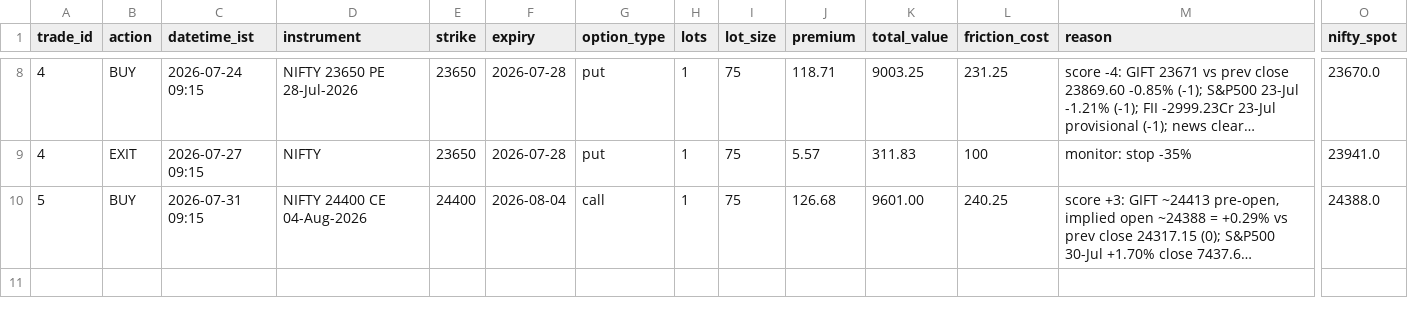
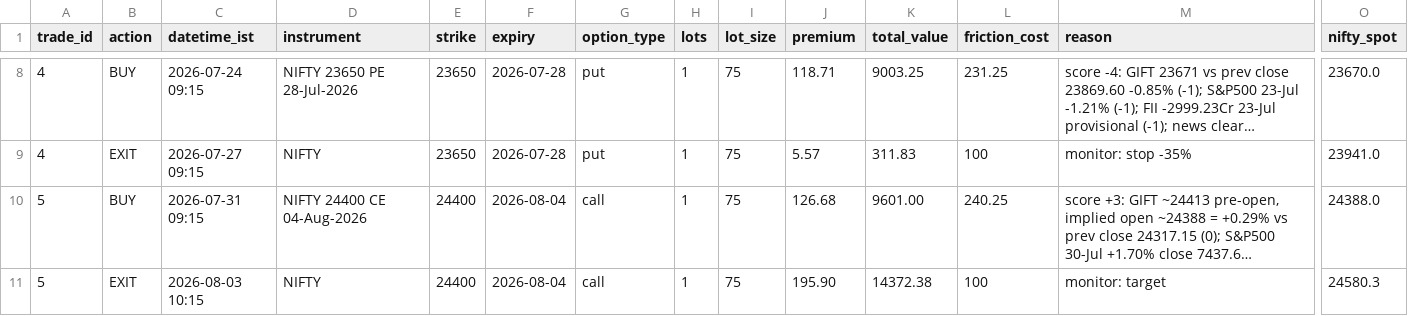
Before and after one commit to ajaiswal1818/nifty-paper-trading, a CSV file: strategies/v3-news-directional/trade_log.csv, drawn as a sheet; only a part is shown, gaps mark what is left out; long unchanged cells end in …; rows hold the shown columns only; the diff names each change by its address in the sheet, - before the commit and + after, or states it on an @@ line.

Commit message:
cloud monitor 2026-08-03 morning: 24400 CE target exit at 10:15 (v3 & v3-strong out @195.90, +4,771.38 each)
Squashed 13 identical 5-min passes (09:15-10:15). 12 were mark-to-market
no-ops committed only because monitor_cloud.sh tested trail_armed as a level
rather than an edge; the final pass is the real target exit.

```diff
--- a/strategies/v3-news-directional/trade_log.csv
+++ b/strategies/v3-news-directional/trade_log.csv
+row 11: 5 | EXIT | 2026-08-03 10:15 | NIFTY | 24400 | 2026-08-04 | call | 1 | 75 | 195.90 | 14372.38 | 100 | monitor: target | 24580.3
```
Also changed, not shown: strategies/v3-news-directional/equity_curve.csv, strategies/v3-strong/equity_curve.csv, 4 other files.
